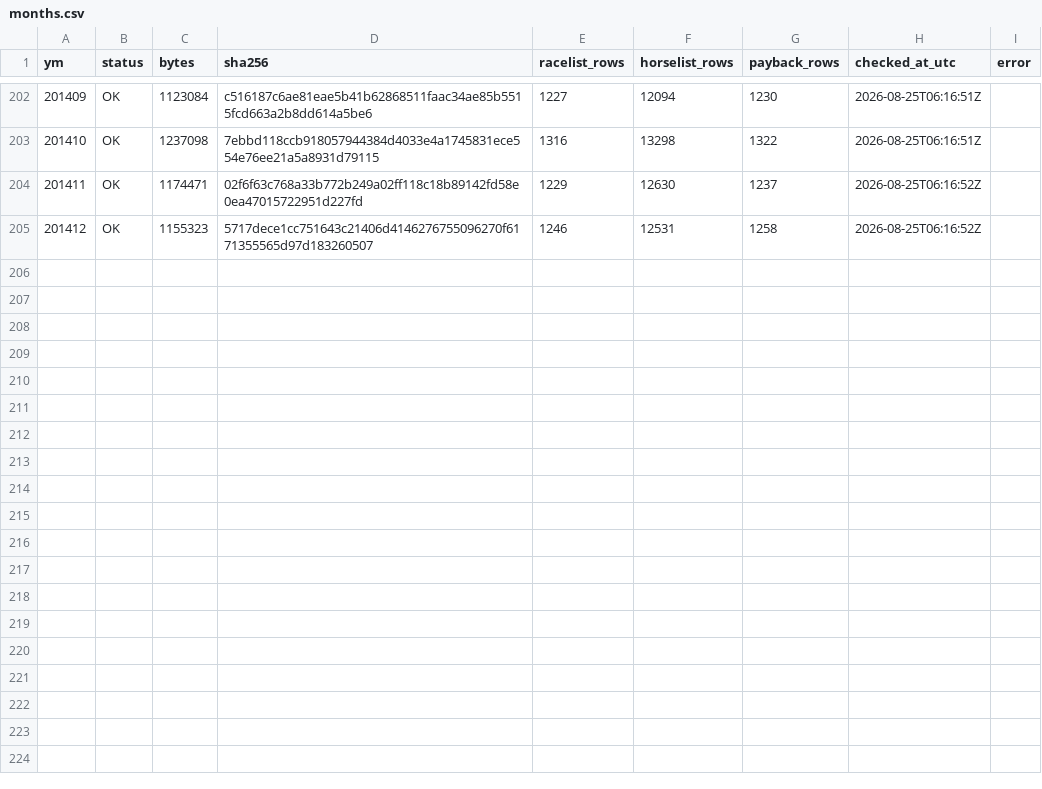
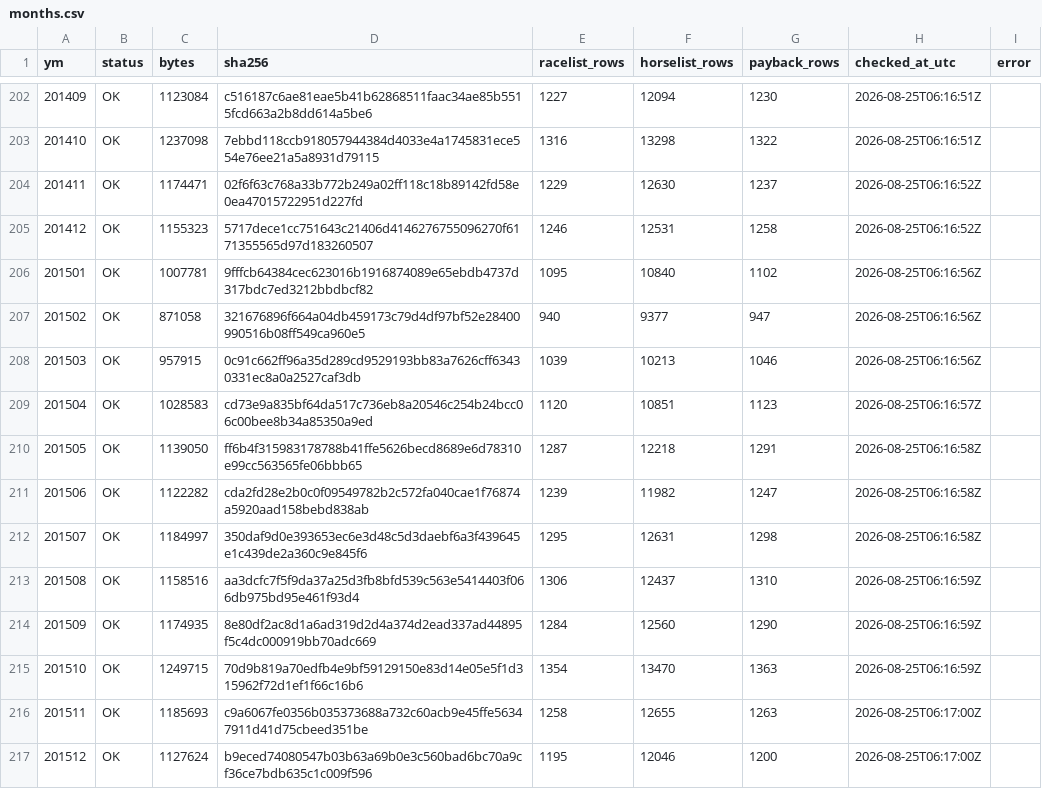
Before and after one commit to siyokugo-rgb/lightgbm-android-build, a CSV file: data-manifests/nar-history/months.csv, drawn as a sheet; only a part is shown, gaps mark what is left out; the diff names each change by its address in the sheet, - before the commit and + after, or states it on an @@ line.

Commit message:
Record NAR 2015 history manifest

```diff
--- a/data-manifests/nar-history/months.csv
+++ b/data-manifests/nar-history/months.csv
+row 206: 201501 | OK | 1007781 | 9fffcb64384cec623016b1916874089e65ebdb4737d317bdc7ed3212bbdbcf82 | 1095 | 10840 | 1102 | 2026-08-25T06:16:56Z
+row 207: 201502 | OK | 871058 | 321676896f664a04db459173c79d4df97bf52e28400990516b08ff549ca960e5 | 940 | 9377 | 947 | 2026-08-25T06:16:56Z
+row 208: 201503 | OK | 957915 | 0c91c662ff96a35d289cd9529193bb83a7626cff63430331ec8a0a2527caf3db | 1039 | 10213 | 1046 | 2026-08-25T06:16:56Z
+row 209: 201504 | OK | 1028583 | cd73e9a835bf64da517c736eb8a20546c254b24bcc06c00bee8b34a85350a9ed | 1120 | 10851 | 1123 | 2026-08-25T06:16:57Z
+row 210: 201505 | OK | 1139050 | ff6b4f315983178788b41ffe5626becd8689e6d78310e99cc563565fe06bbb65 | 1287 | 12218 | 1291 | 2026-08-25T06:16:58Z
+row 211: 201506 | OK | 1122282 | cda2fd28e2b0c0f09549782b2c572fa040cae1f76874a5920aad158bebd838ab | 1239 | 11982 | 1247 | 2026-08-25T06:16:58Z
+row 212: 201507 | OK | 1184997 | 350daf9d0e393653ec6e3d48c5d3daebf6a3f439645e1c439de2a360c9e845f6 | 1295 | 12631 | 1298 | 2026-08-25T06:16:58Z
+row 213: 201508 | OK | 1158516 | aa3dcfc7f5f9da37a25d3fb8bfd539c563e5414403f066db975bd95e461f93d4 | 1306 | 12437 | 1310 | 2026-08-25T06:16:59Z
+row 214: 201509 | OK | 1174935 | 8e80df2ac8d1a6ad319d2d4a374d2ead337ad44895f5c4dc000919bb70adc669 | 1284 | 12560 | 1290 | 2026-08-25T06:16:59Z
+row 215: 201510 | OK | 1249715 | 70d9b819a70edfb4e9bf59129150e83d14e05e5f1d315962f72d1ef1f66c16b6 | 1354 | 13470 | 1363 | 2026-08-25T06:16:59Z
+row 216: 201511 | OK | 1185693 | c9a6067fe0356b035373688a732c60acb9e45ffe56347911d41d75cbeed351be | 1258 | 12655 | 1263 | 2026-08-25T06:17:00Z
+row 217: 201512 | OK | 1127624 | b9eced74080547b03b63a69b0e3c560bad6bc70a9cf36ce7bdb635c1c009f596 | 1195 | 12046 | 1200 | 2026-08-25T06:17:00Z
```
